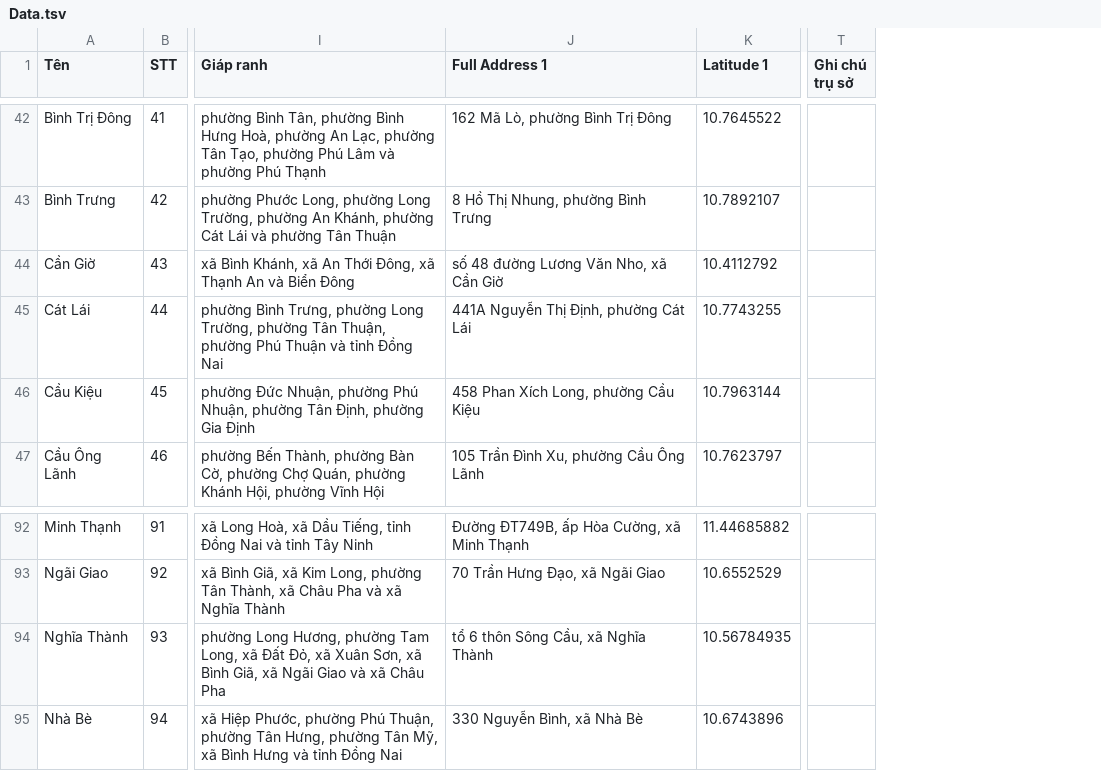
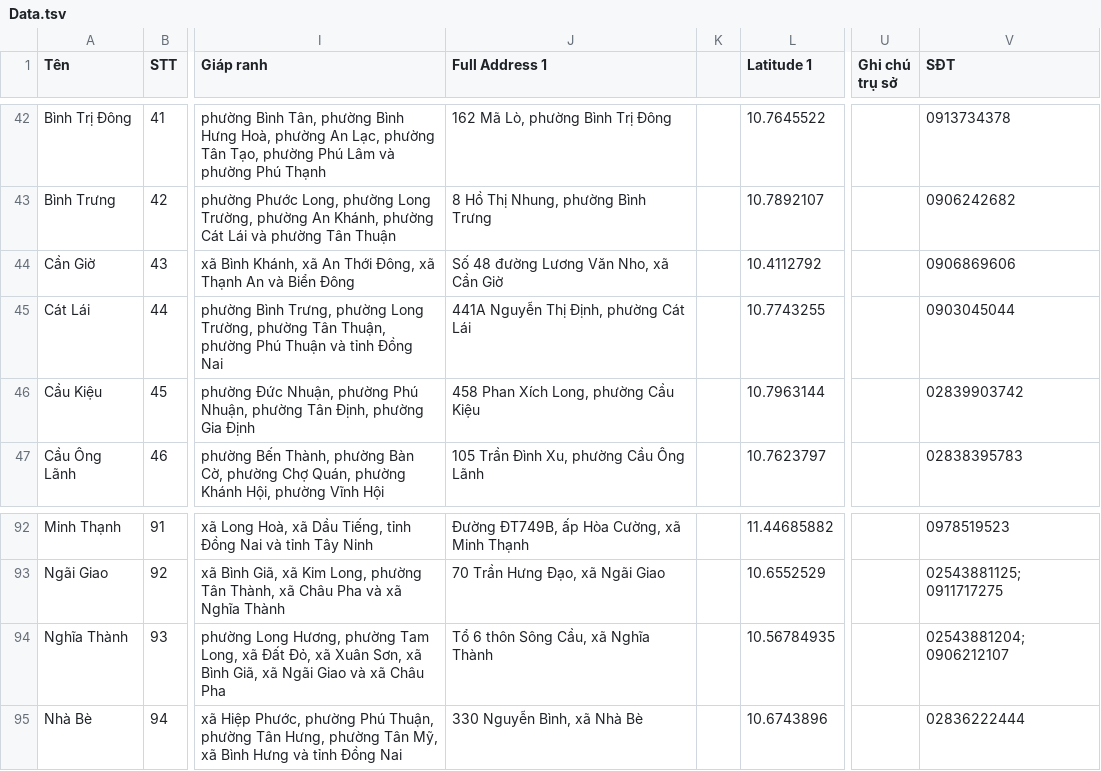
Before and after one commit to lqtue/phuongnao, a TSV file: Data/Data.tsv, drawn as a sheet; only a part is shown, gaps mark what is left out; the diff covers the shown part only; the diff names each change by its address in the sheet, - before the commit and + after, or states it on an @@ line.

```diff
--- a/Data/Data.tsv
+++ b/Data/Data.tsv
+column K, empty
+column V (SĐT), rows 42-47: 0913734378 | 0906242682 | 0906869606 | 0903045044 | 02839903742 | 02838395783; rows 92-95: 0978519523 | 02543881125; 0911717275 | 02543881204; 0906212107 | 02836222444
-J44 (Full Address 1): số 48 đường Lương Văn Nho, xã Cần Giờ
+J44 (Full Address 1): Số 48 đường Lương Văn Nho, xã Cần Giờ
-J94 (Full Address 1): tổ 6 thôn Sông Cầu, xã Nghĩa Thành
+J94 (Full Address 1): Tổ 6 thôn Sông Cầu, xã Nghĩa Thành
```
Also changed, not shown: 18 edited cells elsewhere in this file.
